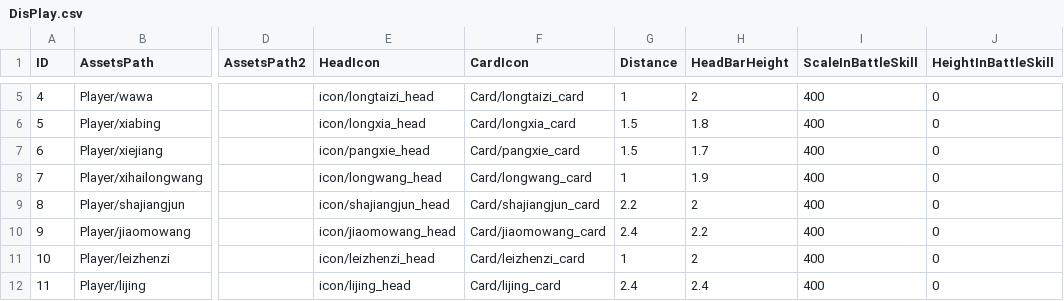
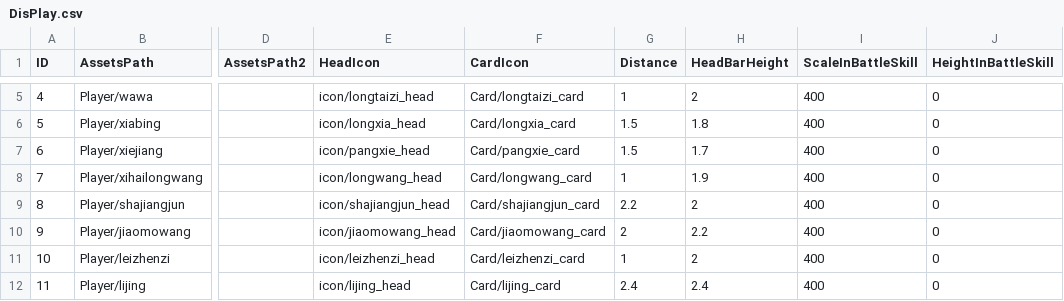
Before and after one commit to kevinnewkevin/xiyou, a CSV file: trunk/config/tables/DisPlay.csv, drawn as a sheet; only a part is shown, gaps mark what is left out; the diff names each change by its address in the sheet, - before the commit and + after, or states it on an @@ line.

```diff
--- a/trunk/config/tables/DisPlay.csv
+++ b/trunk/config/tables/DisPlay.csv
-G10 (Distance): 2.4
+G10 (Distance): 2
```
